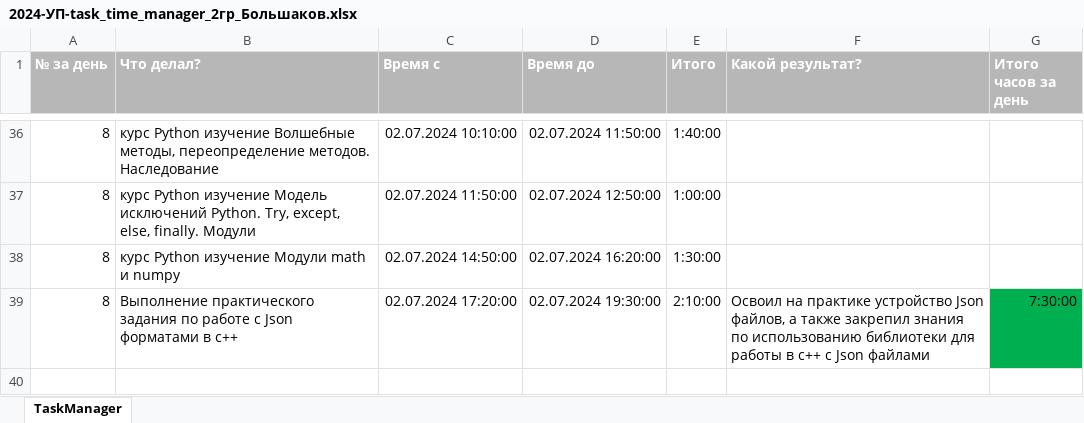
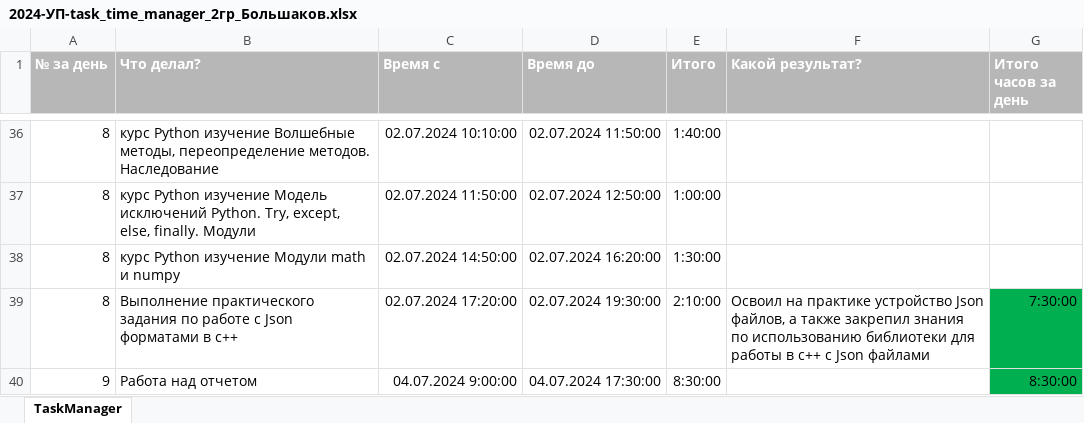
Before and after one commit to ArpiJokle/AB_Practice, an Excel workbook: 2024-УП-task_time_manager_2гр_Большаков.xlsx, sheet TaskManager, drawn as a sheet; only a part is shown, gaps mark what is left out; values as stored, in another font and other column widths than the file's, no borders; charts and pictures not drawn; the diff names each change by its address in the sheet, - before the commit and + after, or states it on an @@ line.

Commit message:
edited excel report

```diff
--- a/2024-УП-task_time_manager_2гр_Большаков.xlsx (sheet TaskManager)
+++ b/2024-УП-task_time_manager_2гр_Большаков.xlsx (sheet TaskManager)
+row 40: 9 | Работа над отчетом | 04.07.2024 9:00:00 | 04.07.2024 17:30:00 | 8:30:00 |  | 8:30:00
```
